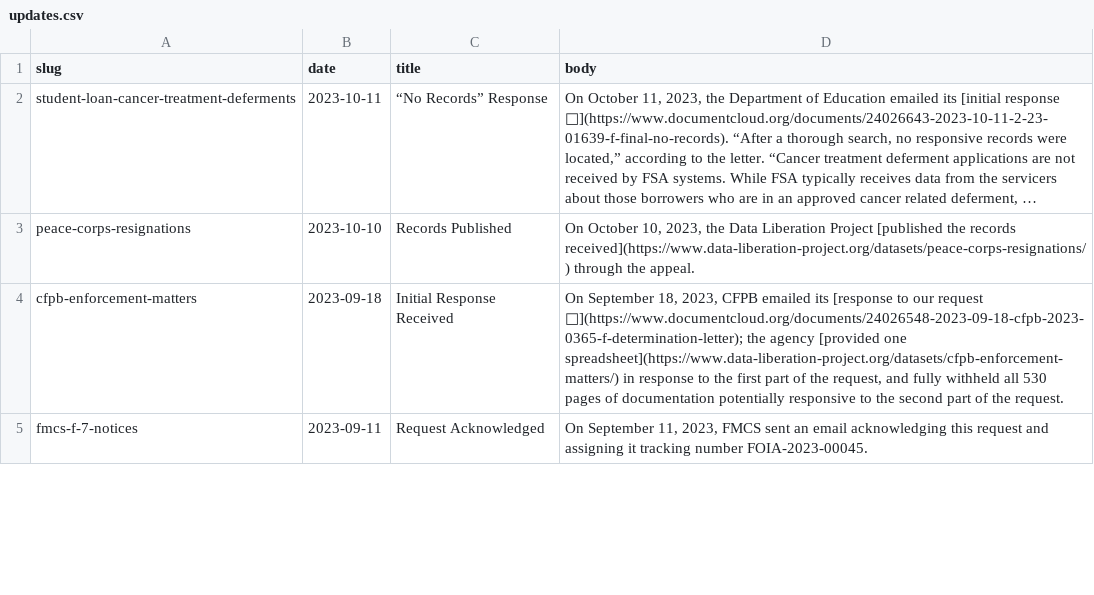
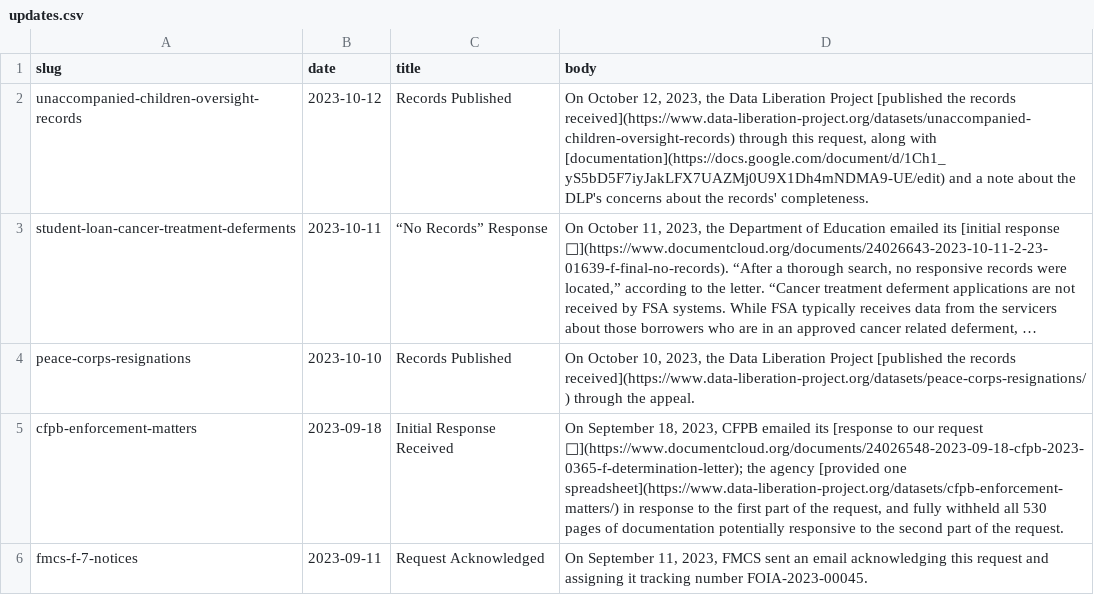
Before and after one commit to data-liberation-project/dlp-metadata, a CSV file: data/updates.csv, drawn as a sheet; only a part is shown; long unchanged cells end in …; the diff names each change by its address in the sheet, - before the commit and + after, or states it on an @@ line.

Commit message:
Update unaccompanied-children-oversight-records

```diff
--- a/data/updates.csv
+++ b/data/updates.csv
+row 2: unaccompanied-children-oversight-records | 2023-10-12 | Records Published | On October 12, 2023, the Data Liberation Project [published the records received](https://www.data-liberation-project.org/datasets/unaccompanied-children-oversight-records) through this request, along with [documentation](https://docs.google.com/document/d/1Ch1_yS5bD5F7iyJakLFX7UAZMj0U9X1Dh4mNDMA9-UE/edit) and a note about the DLP's concerns about the records' completeness.
```
Also changed, not shown: data/requests.csv.
